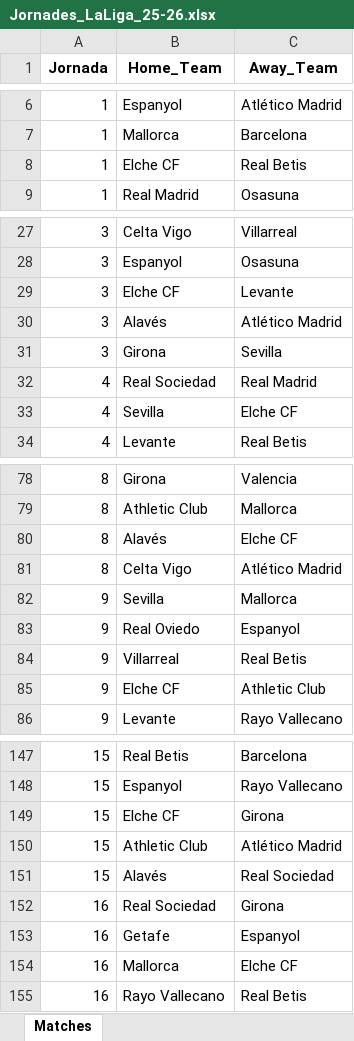
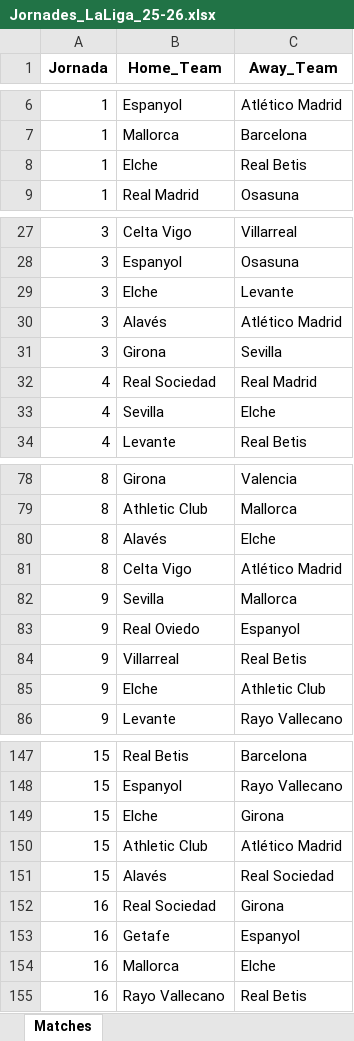
Before and after one commit to ferranfite/Treball-de-Recerca, an Excel workbook: Jornades_LaLiga_25-26.xlsx, sheet Matches, drawn as a sheet; only a part is shown, gaps mark what is left out; values as stored, in another font and other column widths than the file's, no borders; the diff covers the shown part only; the diff names each change by its address in the sheet, - before the commit and + after, or states it on an @@ line.

```diff
--- a/Jornades_LaLiga_25-26.xlsx (sheet Matches)
+++ b/Jornades_LaLiga_25-26.xlsx (sheet Matches)
-B8 (Home_Team): Elche CF
+B8 (Home_Team): Elche
-B29 (Home_Team): Elche CF
+B29 (Home_Team): Elche
-C33 (Away_Team): Elche CF
+C33 (Away_Team): Elche
-C80 (Away_Team): Elche CF
+C80 (Away_Team): Elche
-B85 (Home_Team): Elche CF
+B85 (Home_Team): Elche
-B149 (Home_Team): Elche CF
+B149 (Home_Team): Elche
-C154 (Away_Team): Elche CF
+C154 (Away_Team): Elche
```
Also changed, not shown: 31 edited cells elsewhere in this sheet, BDD_EntrenamentModel_Estadístiques-La_Liga-FUSIONADA.xlsx, Comparació_predicció_realitat.xlsx, 3 other files.
